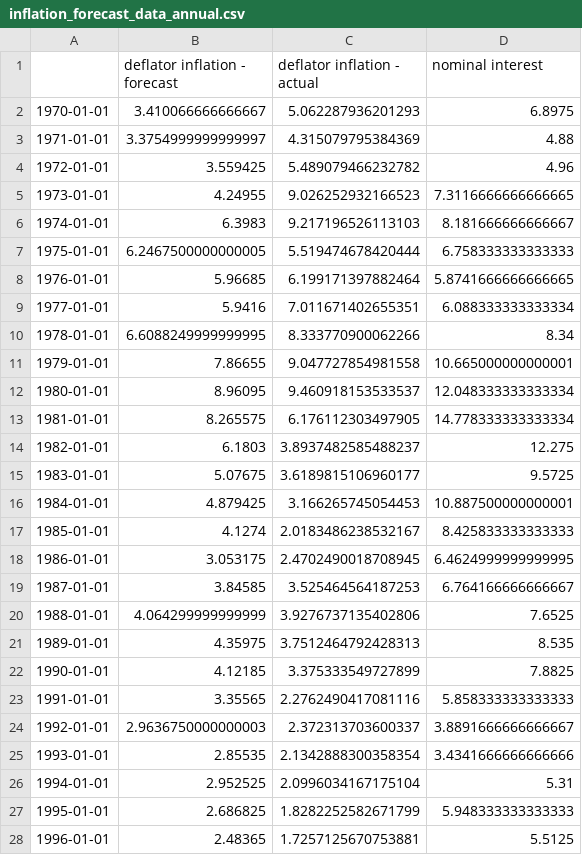
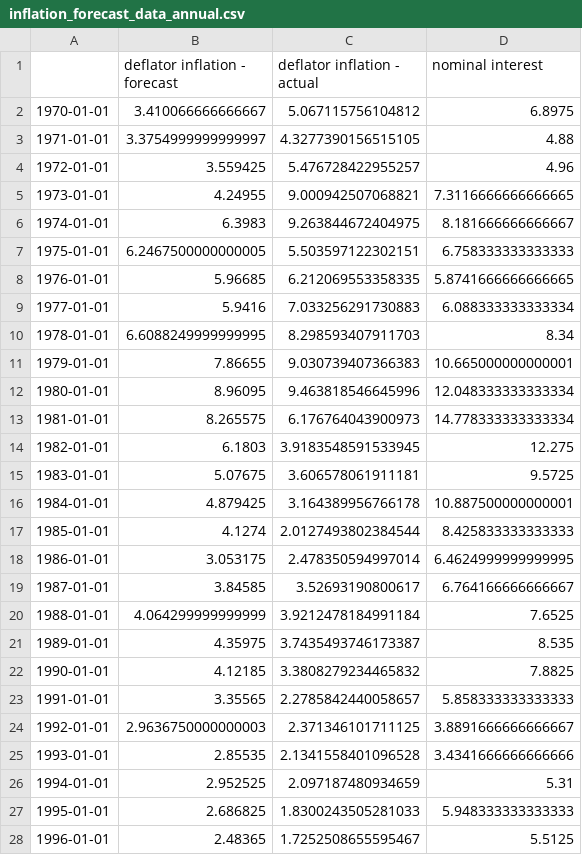
Before and after one commit to letsgoexploring/teaching-inflation-expectations, a CSV file: csv/inflation_forecast_data_annual.csv, drawn as a sheet; only a part is shown; the diff covers the shown part only.

```diff
--- a/csv/inflation_forecast_data_annual.csv
+++ b/csv/inflation_forecast_data_annual.csv
@@ -1,28 +1,28 @@
 ,deflator inflation - forecast,deflator inflation - actual,nominal interest
-1970-01-01,3.410066666666667,5.062287936201293,6.8975
-1971-01-01,3.3754999999999997,4.315079795384369,4.88
-1972-01-01,3.559425,5.489079466232782,4.96
-1973-01-01,4.24955,9.026252932166523,7.3116666666666665
-1974-01-01,6.3983,9.217196526113103,8.181666666666667
-1975-01-01,6.2467500000000005,5.519474678420444,6.758333333333333
-1976-01-01,5.96685,6.199171397882464,5.8741666666666665
-1977-01-01,5.9416,7.011671402655351,6.088333333333334
-1978-01-01,6.6088249999999995,8.333770900062266,8.34
-1979-01-01,7.86655,9.047727854981558,10.665000000000001
-1980-01-01,8.96095,9.460918153533537,12.048333333333334
-1981-01-01,8.265575,6.176112303497905,14.778333333333334
-1982-01-01,6.1803,3.8937482585488237,12.275
-1983-01-01,5.07675,3.6189815106960177,9.5725
-1984-01-01,4.879425,3.166265745054453,10.887500000000001
-1985-01-01,4.1274,2.0183486238532167,8.425833333333333
-1986-01-01,3.053175,2.4702490018708945,6.4624999999999995
-1987-01-01,3.84585,3.525464564187253,6.764166666666667
-1988-01-01,4.064299999999999,3.9276737135402806,7.6525
-1989-01-01,4.35975,3.7512464792428313,8.535
-1990-01-01,4.12185,3.375333549727899,7.8825
-1991-01-01,3.35565,2.2762490417081116,5.858333333333333
-1992-01-01,2.9636750000000003,2.372313703600337,3.8891666666666667
-1993-01-01,2.85535,2.1342888300358354,3.4341666666666666
-1994-01-01,2.952525,2.0996034167175104,5.31
-1995-01-01,2.686825,1.8282252582671799,5.948333333333333
-1996-01-01,2.48365,1.7257125670753881,5.5125
+1970-01-01,3.410066666666667,5.067115756104812,6.8975
+1971-01-01,3.3754999999999997,4.3277390156515105,4.88
+1972-01-01,3.559425,5.476728422955257,4.96
+1973-01-01,4.24955,9.000942507068821,7.3116666666666665
+1974-01-01,6.3983,9.263844672404975,8.181666666666667
+1975-01-01,6.2467500000000005,5.503597122302151,6.758333333333333
+1976-01-01,5.96685,6.212069553358335,5.8741666666666665
+1977-01-01,5.9416,7.033256291730883,6.088333333333334
+1978-01-01,6.6088249999999995,8.298593407911703,8.34
+1979-01-01,7.86655,9.030739407366383,10.665000000000001
+1980-01-01,8.96095,9.463818546645996,12.048333333333334
+1981-01-01,8.265575,6.176764043900973,14.778333333333334
+1982-01-01,6.1803,3.9183548591533945,12.275
+1983-01-01,5.07675,3.606578061911181,9.5725
+1984-01-01,4.879425,3.164389956766178,10.887500000000001
+1985-01-01,4.1274,2.0127493802384544,8.425833333333333
+1986-01-01,3.053175,2.478350594997014,6.4624999999999995
+1987-01-01,3.84585,3.52693190800617,6.764166666666667
+1988-01-01,4.064299999999999,3.9212478184991184,7.6525
+1989-01-01,4.35975,3.7435493746173387,8.535
+1990-01-01,4.12185,3.3808279234465832,7.8825
+1991-01-01,3.35565,2.2785842440058657,5.858333333333333
+1992-01-01,2.9636750000000003,2.371346101711125,3.8891666666666667
+1993-01-01,2.85535,2.1341558401096528,3.4341666666666666
+1994-01-01,2.952525,2.097187480934659,5.31
+1995-01-01,2.686825,1.8300243505281033,5.948333333333333
+1996-01-01,2.48365,1.7252508655595467,5.5125
```
Also changed, not shown: 1 removed row and 28 edited cells elsewhere in this file, csv/inflation_forecast_data_quarterly.csv, 8 other files.
